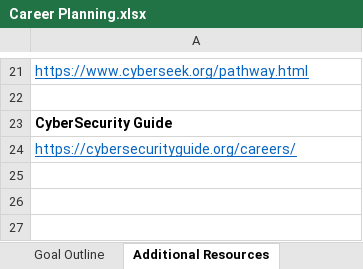
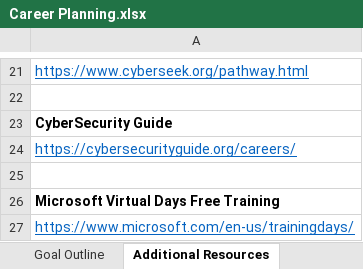
Before and after one commit to bvoris/VictimOfTechnologyDiscordFiles, an Excel workbook: Career Planning.xlsx, sheet Additional Resources, drawn as a sheet; only a part is shown, gaps mark what is left out; values as stored, in another font and other column widths than the file's, no borders; the diff names each change by its address in the sheet, - before the commit and + after, or states it on an @@ line.

```diff
--- a/Career Planning.xlsx (sheet Additional Resources)
+++ b/Career Planning.xlsx (sheet Additional Resources)
+row 25: (empty)
+row 26: Microsoft Virtual Days Free Training
+row 27: https://www.microsoft.com/en-us/trainingdays/
```
Also changed, not shown: sheet Education, sheet Version, sheet Goal Outline, sheet Skills.
